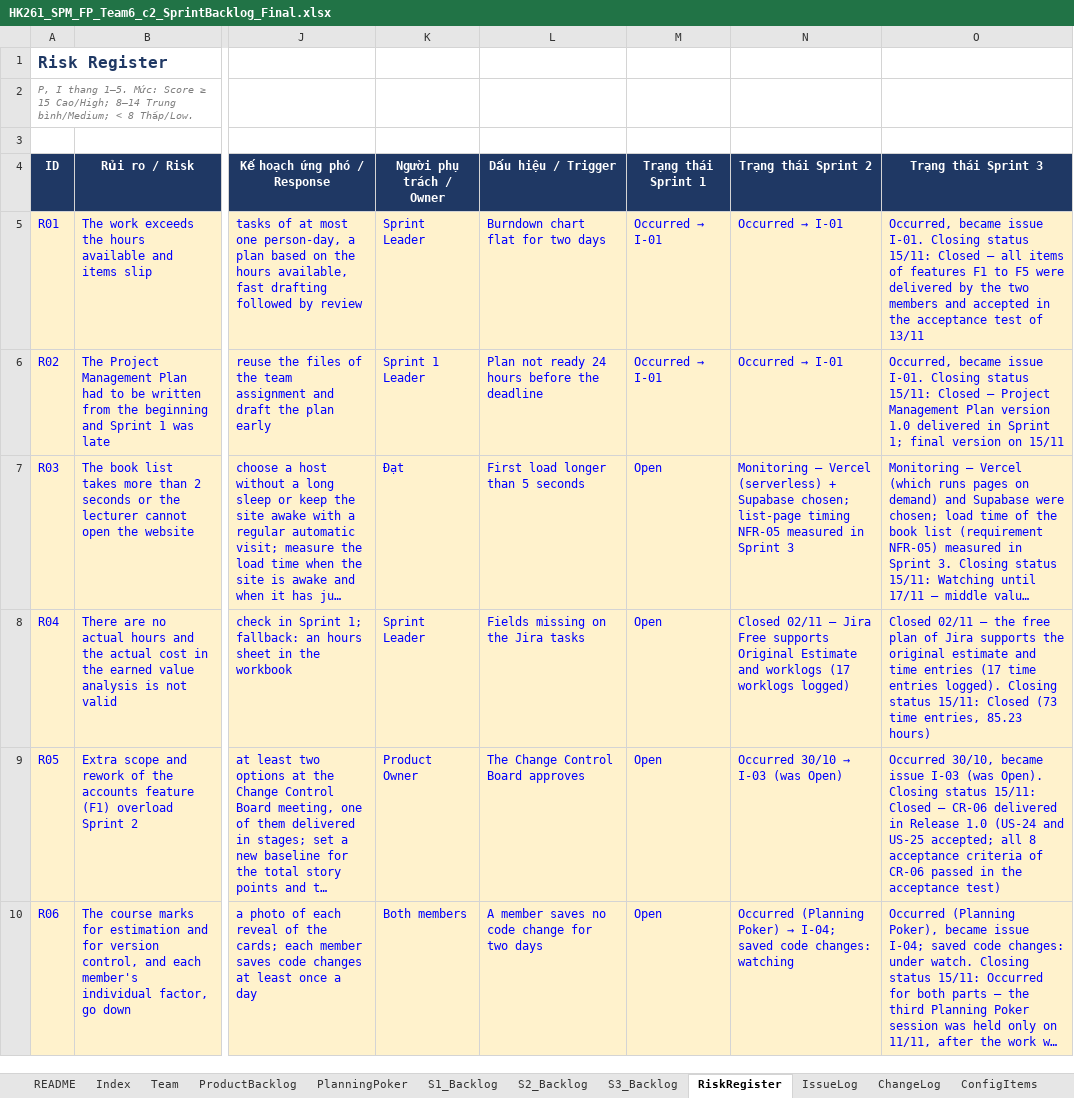
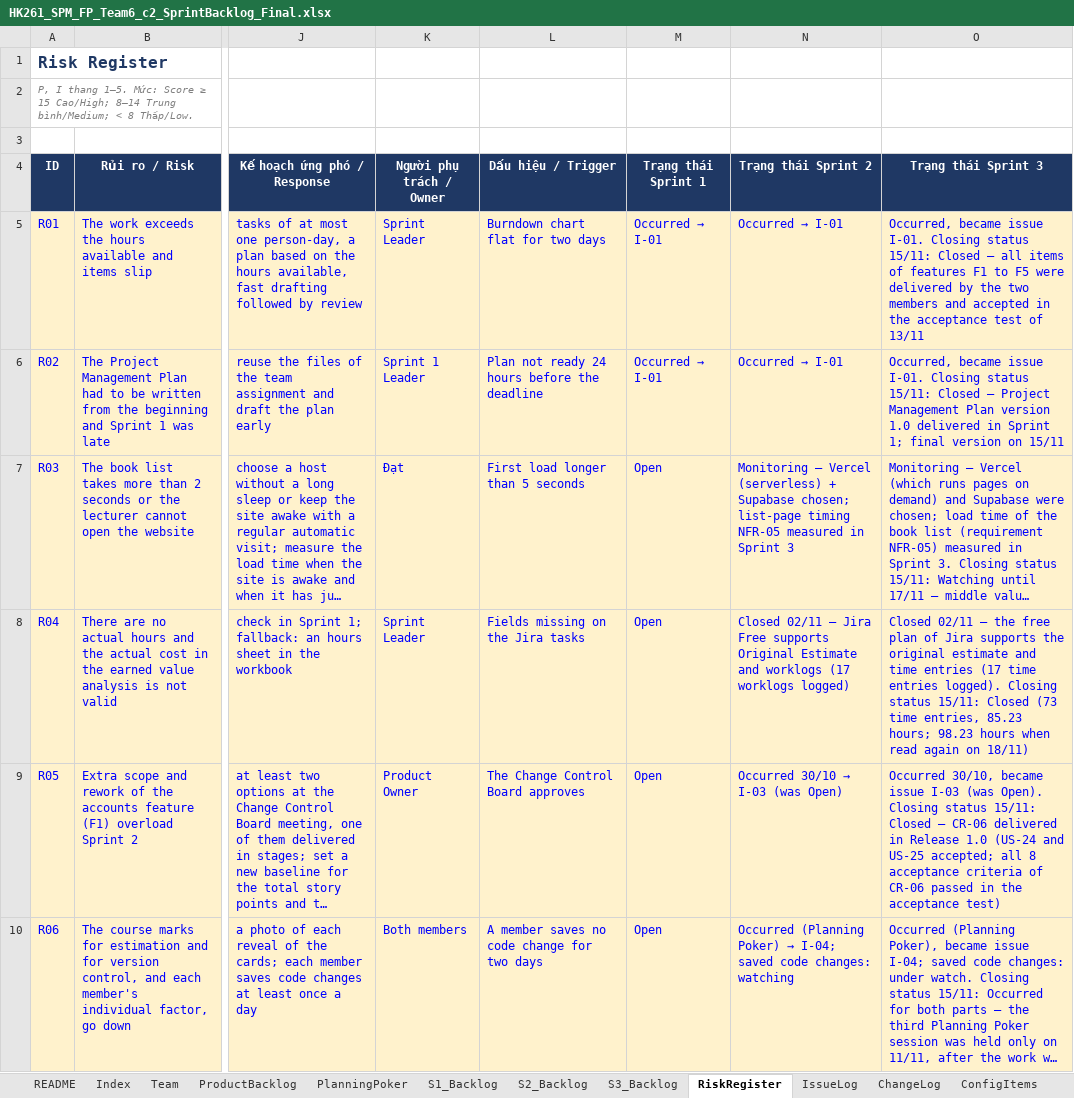
Before and after one commit to Tdat10052499/E-Commercial-Book-Store, an Excel workbook: deliverables/Final/HK261_SPM_FP_Team6_c2_SprintBacklog_Final.xlsx, sheet RiskRegister, drawn as a sheet; only a part is shown, gaps mark what is left out; long unchanged cells end in …; values as stored, in another font and other column widths than the file's, no borders; conditional formats not drawn; the diff covers the shown part only; the diff names each change by its address in the sheet, - before the commit and + after, or states it on an @@ line.

```diff
--- a/deliverables/Final/HK261_SPM_FP_Team6_c2_SprintBacklog_Final.xlsx (sheet RiskRegister)
+++ b/deliverables/Final/HK261_SPM_FP_Team6_c2_SprintBacklog_Final.xlsx (sheet RiskRegister)
-O8 (Trạng thái Sprint 3): …entries, 85.23 hours)
+O8 (Trạng thái Sprint 3): …entries, 85.23 hours; 98.23 hours when read again on 18/11)
```
Also changed, not shown: 1 added row elsewhere in this sheet, sheet LessonsLearned, sheet EVM, 8 other files.
